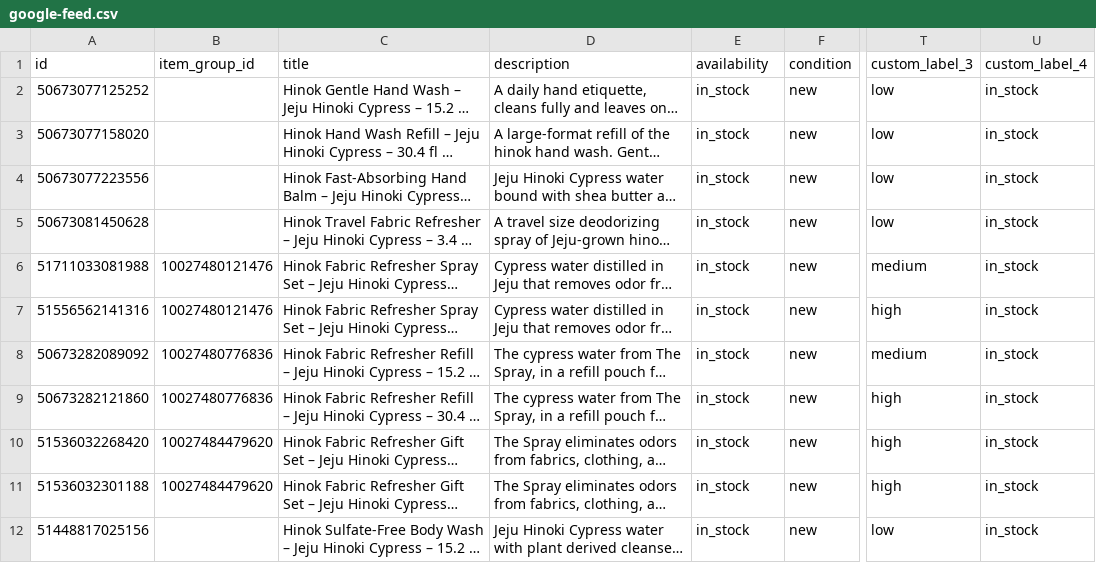
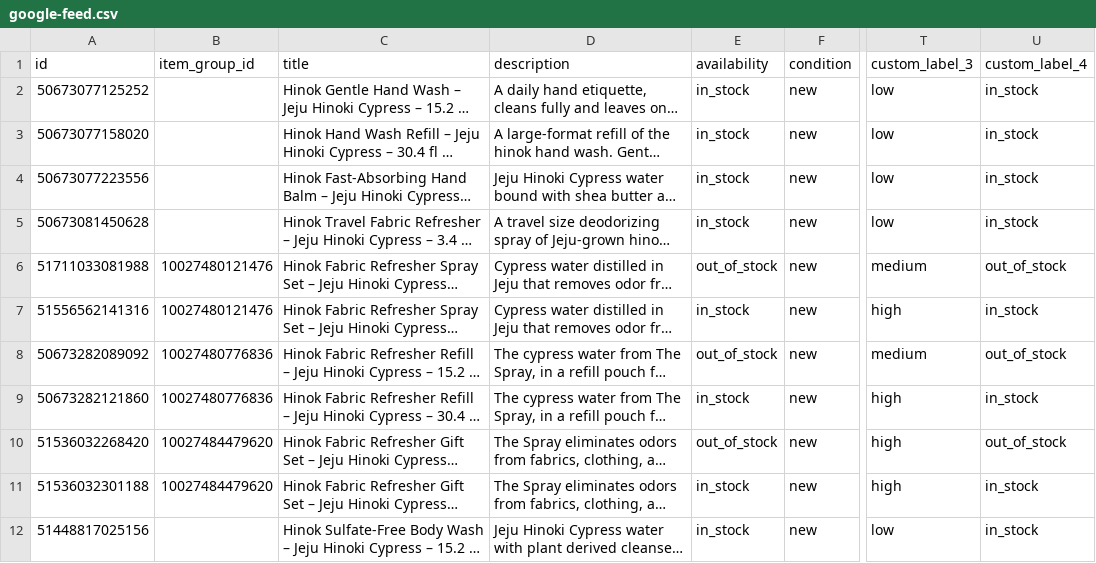
Before and after one commit to efg-shaun/hinok-product-feed, a CSV file: docs/google-feed.csv, drawn as a sheet; only a part is shown, gaps mark what is left out; long unchanged cells end in …; the diff names each change by its address in the sheet, - before the commit and + after, or states it on an @@ line.

```diff
--- a/docs/google-feed.csv
+++ b/docs/google-feed.csv
-E6 (availability): in_stock
+E6 (availability): out_of_stock
-U6 (custom_label_4): in_stock
+U6 (custom_label_4): out_of_stock
-E8 (availability): in_stock
+E8 (availability): out_of_stock
-U8 (custom_label_4): in_stock
+U8 (custom_label_4): out_of_stock
-E10 (availability): in_stock
+E10 (availability): out_of_stock
-U10 (custom_label_4): in_stock
+U10 (custom_label_4): out_of_stock
```
Also changed, not shown: docs/feed.csv.
